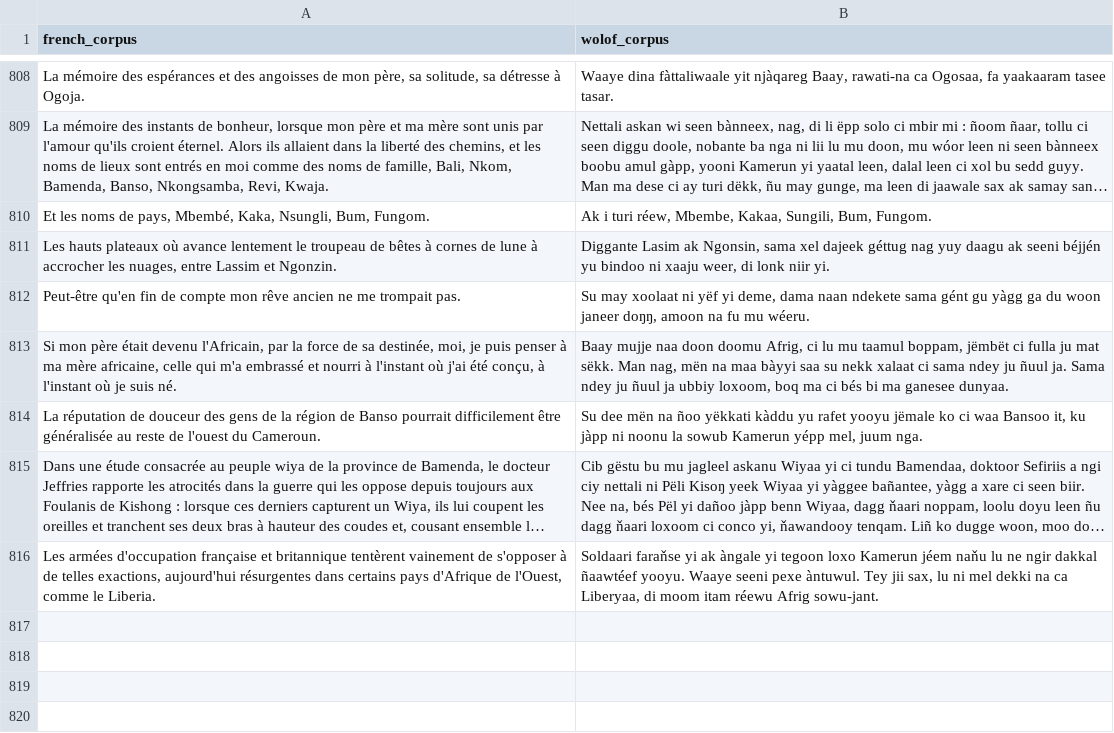
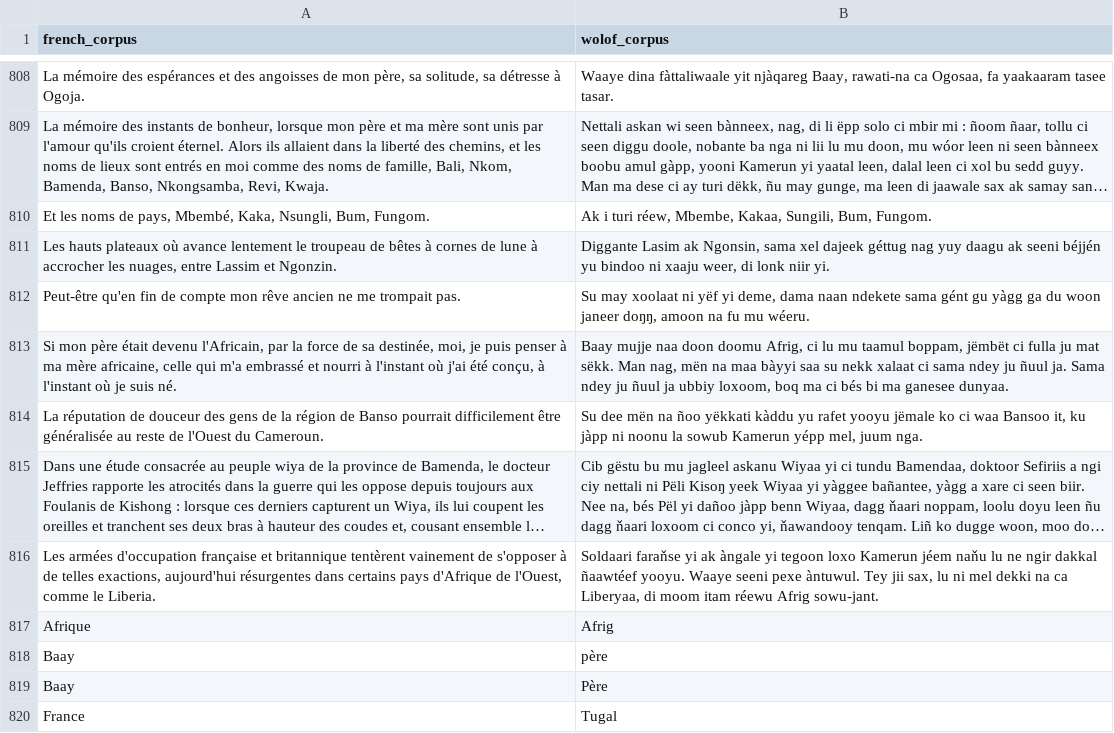
Before and after one commit to Oumar199/Wolof_traduction, a CSV file: data/extractions/new_data/sent_extraction.csv, drawn as a sheet; only a part is shown, gaps mark what is left out; long unchanged cells end in …; the diff covers the shown part only; the diff names each change by its address in the sheet, - before the commit and + after, or states it on an @@ line.

```diff
--- a/data/extractions/new_data/sent_extraction.csv
+++ b/data/extractions/new_data/sent_extraction.csv
-A814 (french_corpus): …reste de l'ouest du Cameroun.
+A814 (french_corpus): …reste de l'Ouest du Cameroun.
+row 817: Afrique | Afrig
+row 818: Baay | père
+row 819: Baay | Père
+row 820: France | Tugal
```
Also changed, not shown: 6 added rows and 46 edited cells elsewhere in this file, data/additional_documents/diagne_sentences/groups.csv, data/extractions/new_data/corpora_v3.csv, 12 other files.
